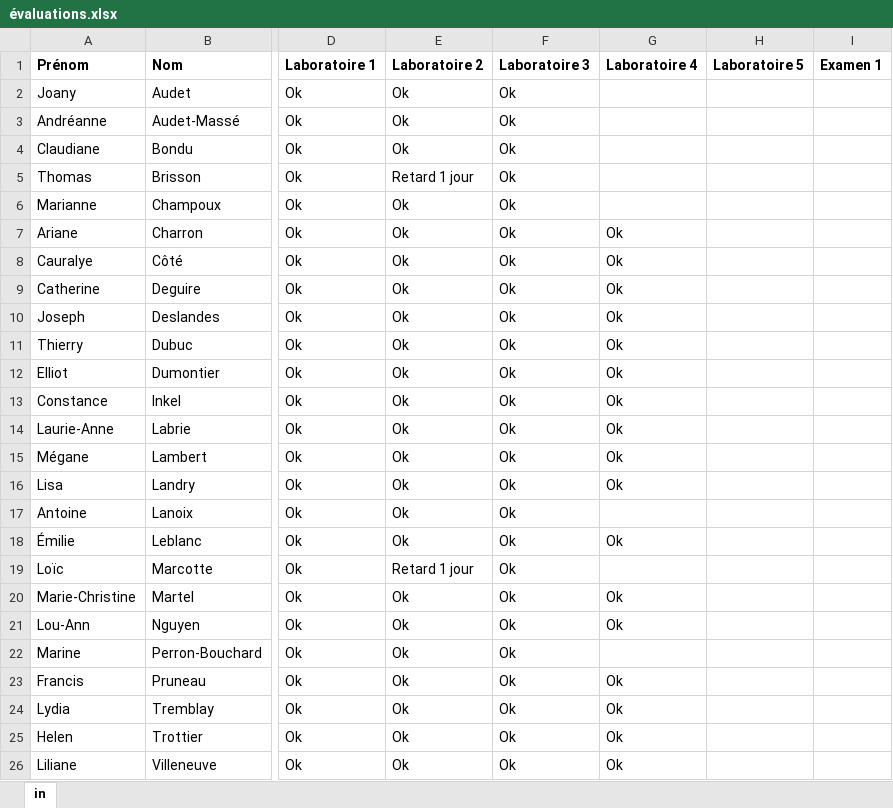
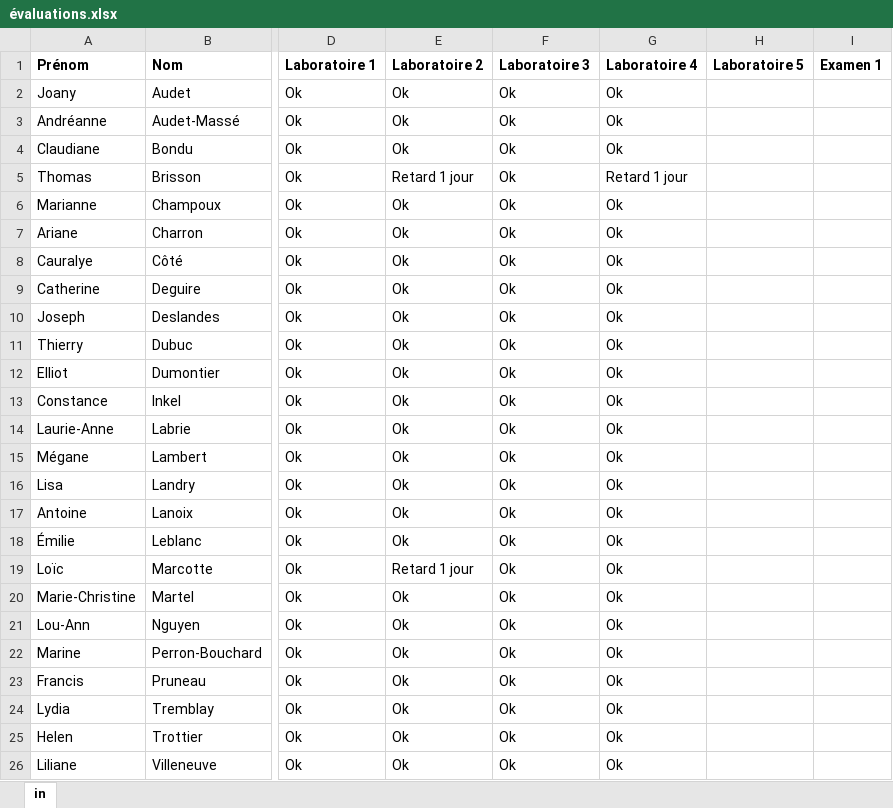
Before and after one commit to OlivierRoss/bioecologie, an Excel workbook: _cours/évaluations.xlsx, sheet in, drawn as a sheet; only a part is shown, gaps mark what is left out; values as stored, in another font and other column widths than the file's, no borders; the diff names each change by its address in the sheet, - before the commit and + after, or states it on an @@ line.

```diff
--- a/_cours/évaluations.xlsx (sheet in)
+++ b/_cours/évaluations.xlsx (sheet in)
-G2:G4 (Laboratoire 4): (empty)
+G2:G4 (Laboratoire 4): Ok
-G5 (Laboratoire 4): (empty)
+G5 (Laboratoire 4): Retard 1 jour
-G6 (Laboratoire 4): (empty)
+G6 (Laboratoire 4): Ok
-G17 (Laboratoire 4): (empty)
+G17 (Laboratoire 4): Ok
-G19 (Laboratoire 4): (empty)
+G19 (Laboratoire 4): Ok
-G22 (Laboratoire 4): (empty)
+G22 (Laboratoire 4): Ok
```
Also changed, not shown: 2 other files.
